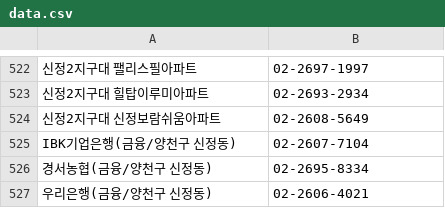
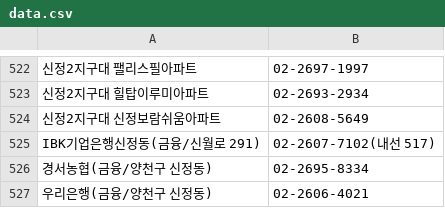
Before and after one commit to bandit1397/phonebook_callable, a CSV file: data.csv, drawn as a sheet; only a part is shown, gaps mark what is left out; removed rows and columns are numbered as before the commit, all else as after; the diff names each change by its address in the sheet, - before the commit and + after, or states it on an @@ line.

Commit message:
Update data.csv

```diff
--- a/data.csv
+++ b/data.csv
-row 525: IBK기업은행(금융/양천구 신정동) | 02-2607-7104
+row 525: IBK기업은행신정동(금융/신월로 291) | 02-2607-7102(내선 517)
```
